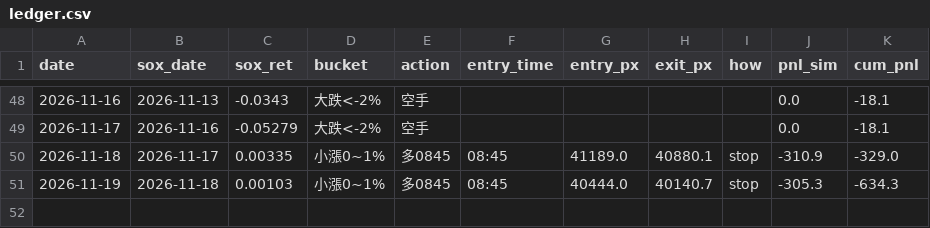
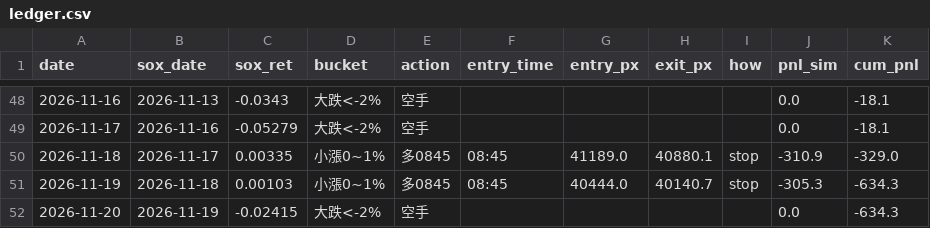
Before and after one commit to shihpc/taiwan-backtest, a CSV file: walkforward/ledger.csv, drawn as a sheet; only a part is shown, gaps mark what is left out.

```diff
--- a/walkforward/ledger.csv
+++ b/walkforward/ledger.csv
@@ -51 +51,2 @@ date,sox_date,sox_ret,bucket,action,entry_time,entry_px,exit_px,how,pnl_sim,cum_
 2026-11-19,2026-11-18,0.00103,小漲0~1%,多0845,08:45,40444.0,40140.7,stop,-305.3,-634.3
+2026-11-20,2026-11-19,-0.02415,大跌<-2%,空手,,,,,0.0,-634.3
```
